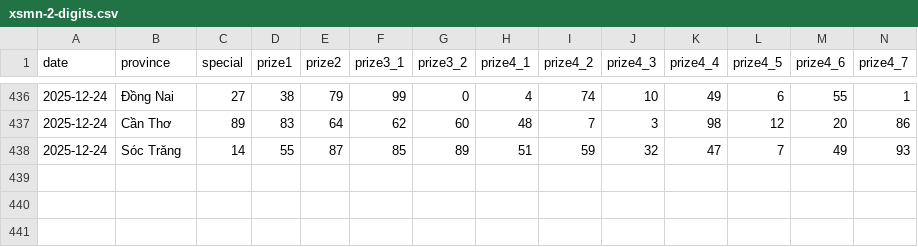
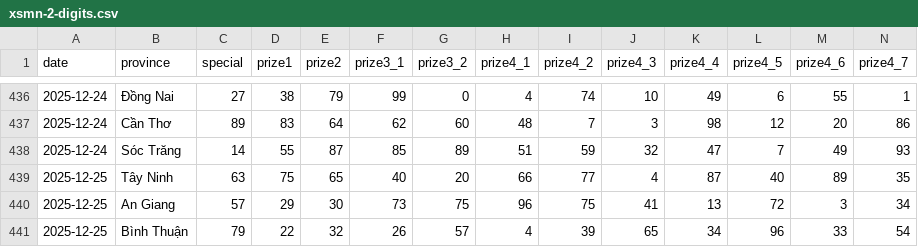
Before and after one commit to aloha123890/vietnam-lottery, a CSV file: data/xsmn-2-digits.csv, drawn as a sheet; only a part is shown, gaps mark what is left out; rows hold the shown columns only; the diff names each change by its address in the sheet, - before the commit and + after, or states it on an @@ line.

```diff
--- a/data/xsmn-2-digits.csv
+++ b/data/xsmn-2-digits.csv
+row 439: 2025-12-25 | Tây Ninh | 63 | 75 | 65 | 40 | 20 | 66 | 77 | 4 | 87 | 40 | 89 | 35
+row 440: 2025-12-25 | An Giang | 57 | 29 | 30 | 73 | 75 | 96 | 75 | 41 | 13 | 72 | 3 | 34
+row 441: 2025-12-25 | Bình Thuận | 79 | 22 | 32 | 26 | 57 | 4 | 39 | 65 | 34 | 96 | 33 | 54
```
Also changed, not shown: data/xsmn-sparse.csv, data/xsmn.csv, 8 other files.
